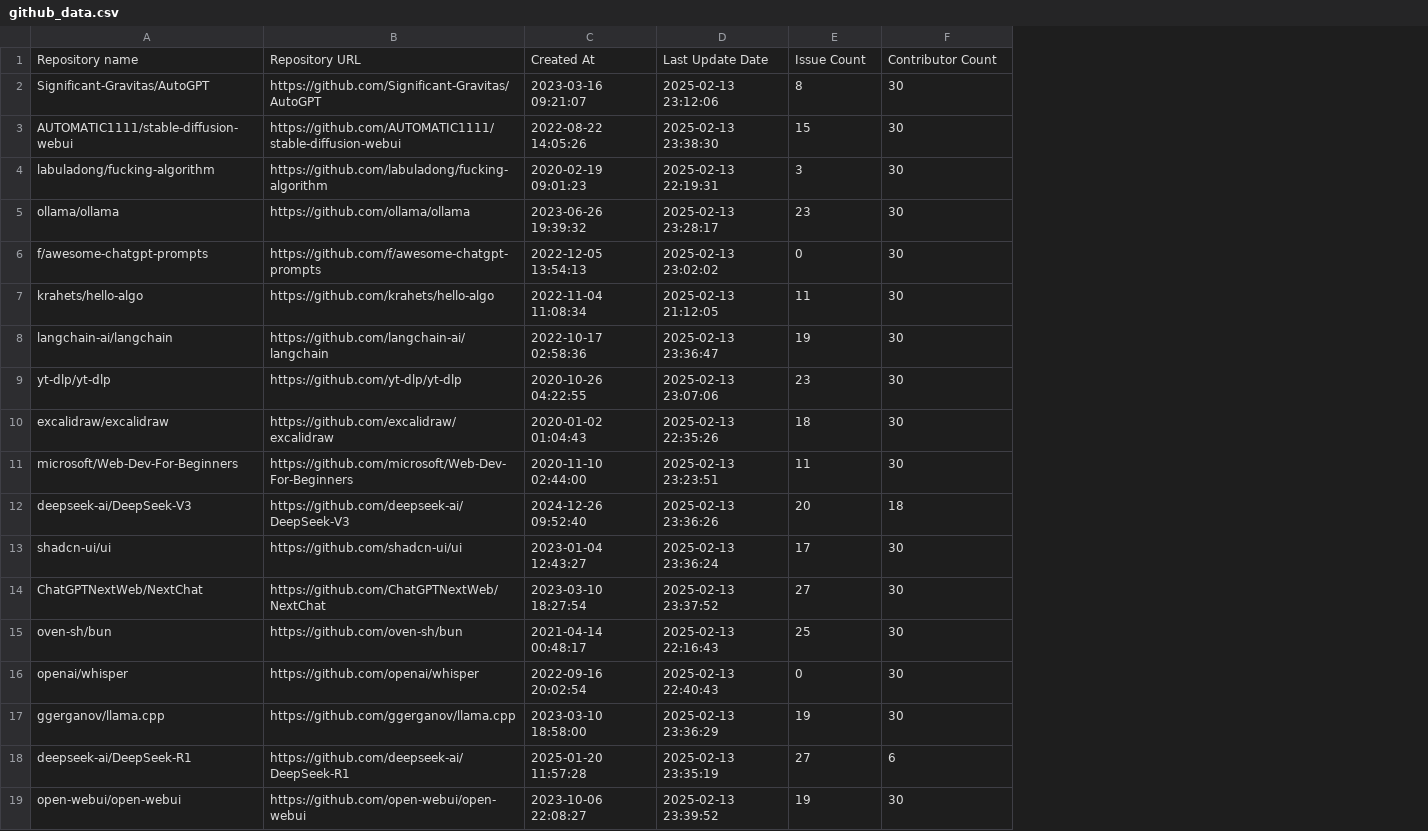
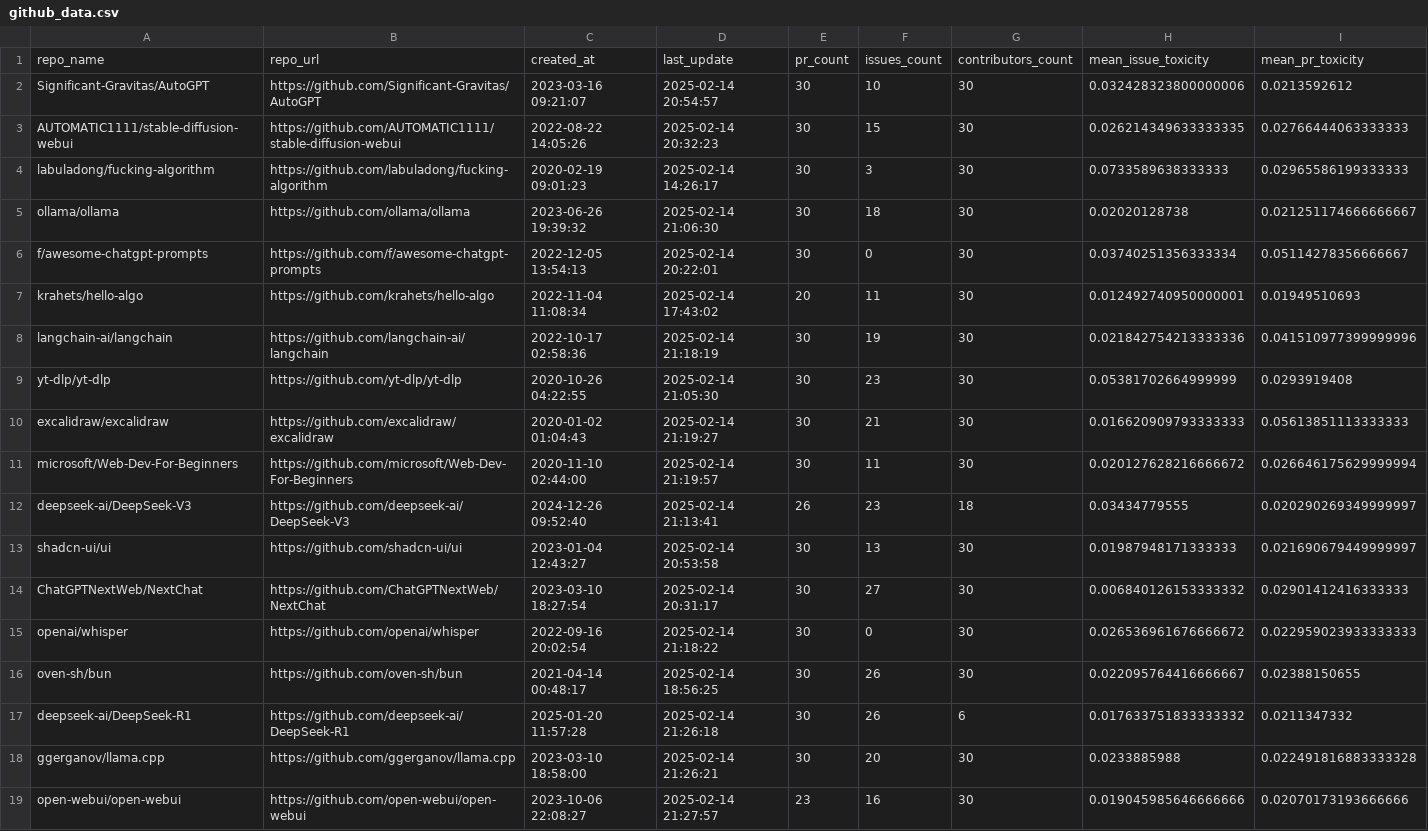
Before and after one commit to pennerj6/260-project, a CSV file: data/github_data.csv, drawn as a sheet; removed rows and columns are numbered as before the commit, all else as after; the diff names each change by its address in the sheet, - before the commit and + after, or states it on an @@ line.

Commit message:
calculate the mean toxicity from comments in issues and comments in pull request, also refactor code

```diff
--- a/data/github_data.csv
+++ b/data/github_data.csv
-column D, rows 2-14: 2025-02-13 23:12:06 | 2025-02-13 23:38:30 | 2025-02-13 22:19:31 | 2025-02-13 23:28:17 | 2025-02-13 23:02:02 | 2025-02-13 21:12:05 | 2025-02-13 23:36:47 | 2025-02-13 23:07:06 | 2025-02-13 22:35:26 | 2025-02-13 23:23:51 | 2025-02-13 23:36:26 | 2025-02-13 23:36:24 | 2025-02-13 23:37:52; row 16: 2025-02-13 22:40:43; rows 18-19: 2025-02-13 23:35:19 | 2025-02-13 23:39:52
+column D, rows 2-15: 2025-02-14 20:54:57 | 2025-02-14 20:32:23 | 2025-02-14 14:26:17 | 2025-02-14 21:06:30 | 2025-02-14 20:22:01 | 2025-02-14 17:43:02 | 2025-02-14 21:18:19 | 2025-02-14 21:05:30 | 2025-02-14 21:19:27 | 2025-02-14 21:19:57 | 2025-02-14 21:13:41 | 2025-02-14 20:53:58 | 2025-02-14 20:31:17 | 2025-02-14 21:18:22; row 17: 2025-02-14 21:26:18; row 19: 2025-02-14 21:27:57
+column E, rows 2-15: 30 | 30 | 30 | 30 | 30 | 20 | 30 | 30 | 30 | 30 | 26 | 30 | 30 | 30; row 17: 30; row 19: 23
+column H, rows 2-15: 0.032428323800000006 | 0.026214349633333335 | 0.0733589638333333 | 0.02020128738 | 0.03740251356333334 | 0.012492740950000001 | 0.021842754213333336 | 0.05381702664999999 | 0.016620909793333333 | 0.020127628216666672 | 0.03434779555 | 0.01987948171333333 | 0.006840126153333332 | 0.026536961676666672; row 17: 0.017633751833333332; row 19: 0.019045985646666666
+column I, rows 2-15: 0.0213592612 | 0.02766444063333333 | 0.02965586199333333 | 0.021251174666666667 | 0.05114278356666667 | 0.01949510693 | 0.041510977399999996 | 0.0293919408 | 0.05613851113333333 | 0.026646175629999994 | 0.020290269349999997 | 0.021690679449999997 | 0.02901412416333333 | 0.022959023933333333; row 17: 0.0211347332; row 19: 0.02070173193666666
-row 1: Repository name | Repository URL | Created At | Last Update Date | Issue Count | Contributor Count
+row 1: repo_name | repo_url | created_at | last_update | pr_count | issues_count | contributors_count | mean_issue_toxicity | mean_pr_toxicity
-F2: 8
+F2: 10
-F5: 23
+F5: 18
-F10: 18
+F10: 21
-F12: 20
+F12: 23
-F13: 17
+F13: 13
-row 15: oven-sh/bun | https://github.com/oven-sh/bun | 2021-04-14 00:48:17 | 2025-02-13 22:16:43 | 25 | 30
-row 17: ggerganov/llama.cpp | https://github.com/ggerganov/llama.cpp | 2023-03-10 18:58:00 | 2025-02-13 23:36:29 | 19 | 30
+row 16: oven-sh/bun | https://github.com/oven-sh/bun | 2021-04-14 00:48:17 | 2025-02-14 18:56:25 | 30 | 26 | 30 | 0.022095764416666667 | 0.02388150655
-F17: 27
+F17: 26
+row 18: ggerganov/llama.cpp | https://github.com/ggerganov/llama.cpp | 2023-03-10 18:58:00 | 2025-02-14 21:26:21 | 30 | 20 | 30 | 0.0233885988 | 0.022491816883333328
-F19: 19
+F19: 16
```
Also changed, not shown: 1 other file.
